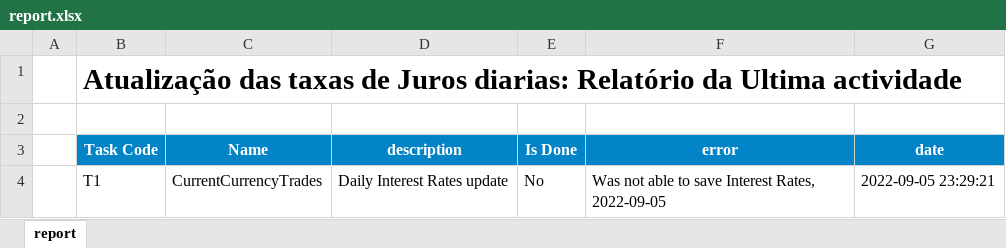
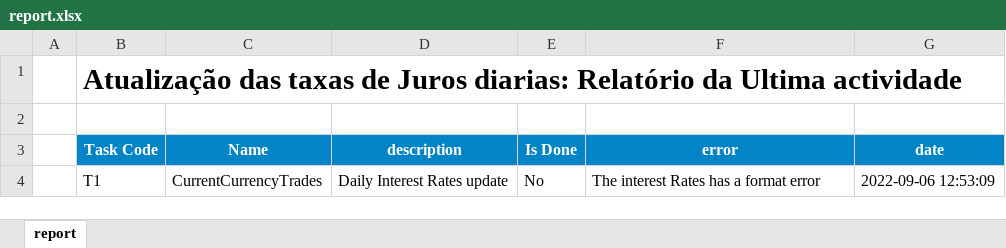
Before and after one commit to cym3/economist-update, an Excel workbook: src/interestRates/assets/report.xlsx, sheet report, drawn as a sheet; values as stored, in another font and other column widths than the file's, no borders; conditional formats not drawn; the diff names each change by its address in the sheet, - before the commit and + after, or states it on an @@ line.

Commit message:
FETURE: Get Interest Rates

```diff
--- a/src/interestRates/assets/report.xlsx (sheet report)
+++ b/src/interestRates/assets/report.xlsx (sheet report)
-F4 (error): Was not able to save Interest Rates, 2022-09-05
+F4 (error): The interest Rates has a format error
-G4 (date): 2022-09-05 23:29:21
+G4 (date): 2022-09-06 12:53:09
```
Also changed, not shown: 5 other files.
